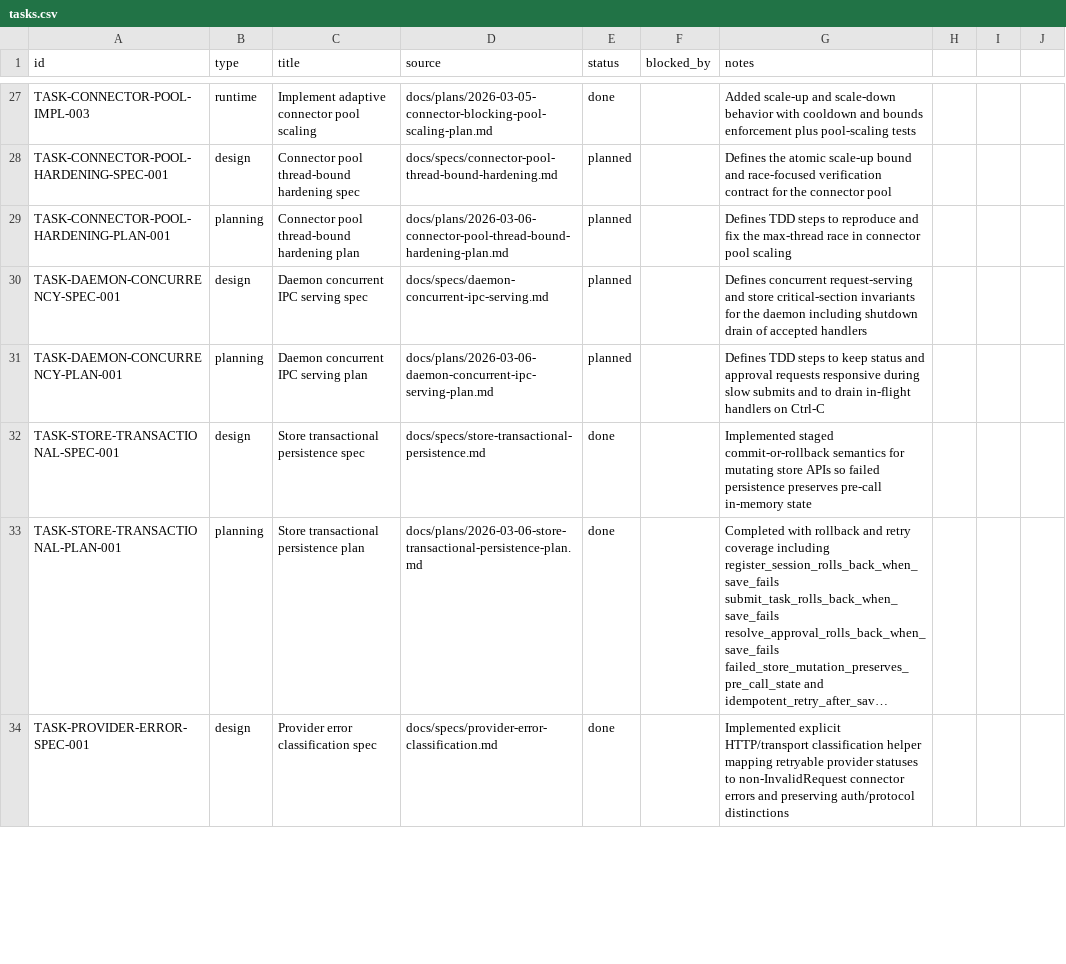
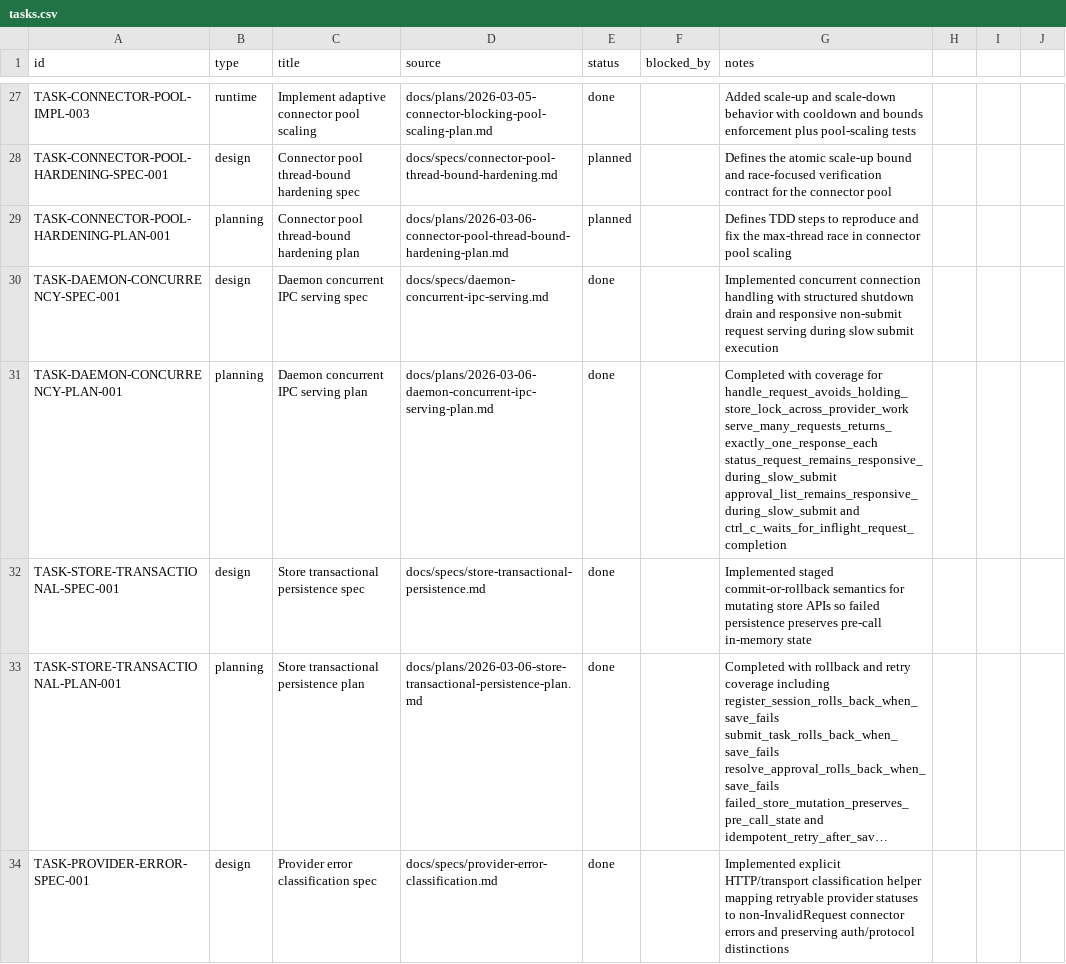
Before and after one commit to dikini/sharo, a CSV file: docs/tasks/tasks.csv, drawn as a sheet; only a part is shown, gaps mark what is left out; long unchanged cells end in ….

Commit message:
chore(tasks): close daemon concurrency tasks

```diff
--- a/docs/tasks/tasks.csv
+++ b/docs/tasks/tasks.csv
@@ -29,4 +29,4 @@ TASK-CONNECTOR-POOL-HARDENING-SPEC-001,design,Connector pool thread-bound harden
 TASK-CONNECTOR-POOL-HARDENING-PLAN-001,planning,Connector pool thread-bound hardening plan,docs/plans/2026-03-06-connector-pool-thread-bound-hardening-plan.md,planned,,Defines TDD steps to reproduce and fix the max-thread race in connector pool scaling
-TASK-DAEMON-CONCURRENCY-SPEC-001,design,Daemon concurrent IPC serving spec,docs/specs/daemon-concurrent-ipc-serving.md,planned,,Defines concurrent request-serving and store critical-section invariants for the daemon including shutdown drain of accepted handlers
-TASK-DAEMON-CONCURRENCY-PLAN-001,planning,Daemon concurrent IPC serving plan,docs/plans/2026-03-06-daemon-concurrent-ipc-serving-plan.md,planned,,Defines TDD steps to keep status and approval requests responsive during slow submits and to drain in-flight handlers on Ctrl-C
+TASK-DAEMON-CONCURRENCY-SPEC-001,design,Daemon concurrent IPC serving spec,docs/specs/daemon-concurrent-ipc-serving.md,done,,Implemented concurrent connection handling with structured shutdown drain and responsive non-submit request serving during slow submit execution
+TASK-DAEMON-CONCURRENCY-PLAN-001,planning,Daemon concurrent IPC serving plan,docs/plans/2026-03-06-daemon-concurrent-ipc-serving-plan.md,done,,Completed with coverage for handle_request_avoids_holding_store_lock_across_provider_work serve_many_requests_returns_exactly_one_response_each status_request_remains_responsive_during_slow_submit approval_list_remains_responsive_during_slow_submit and ctrl_c_waits_for_inflight_request_completion
 TASK-STORE-TRANSACTIONAL-SPEC-001,design,Store transactional persistence spec,docs/specs/store-transactional-persistence.md,done,,Implemented staged commit-or-rollback semantics for mutating store APIs so failed persistence preserves pre-call in-memory state
```
Also changed, not shown: 2 other files.
